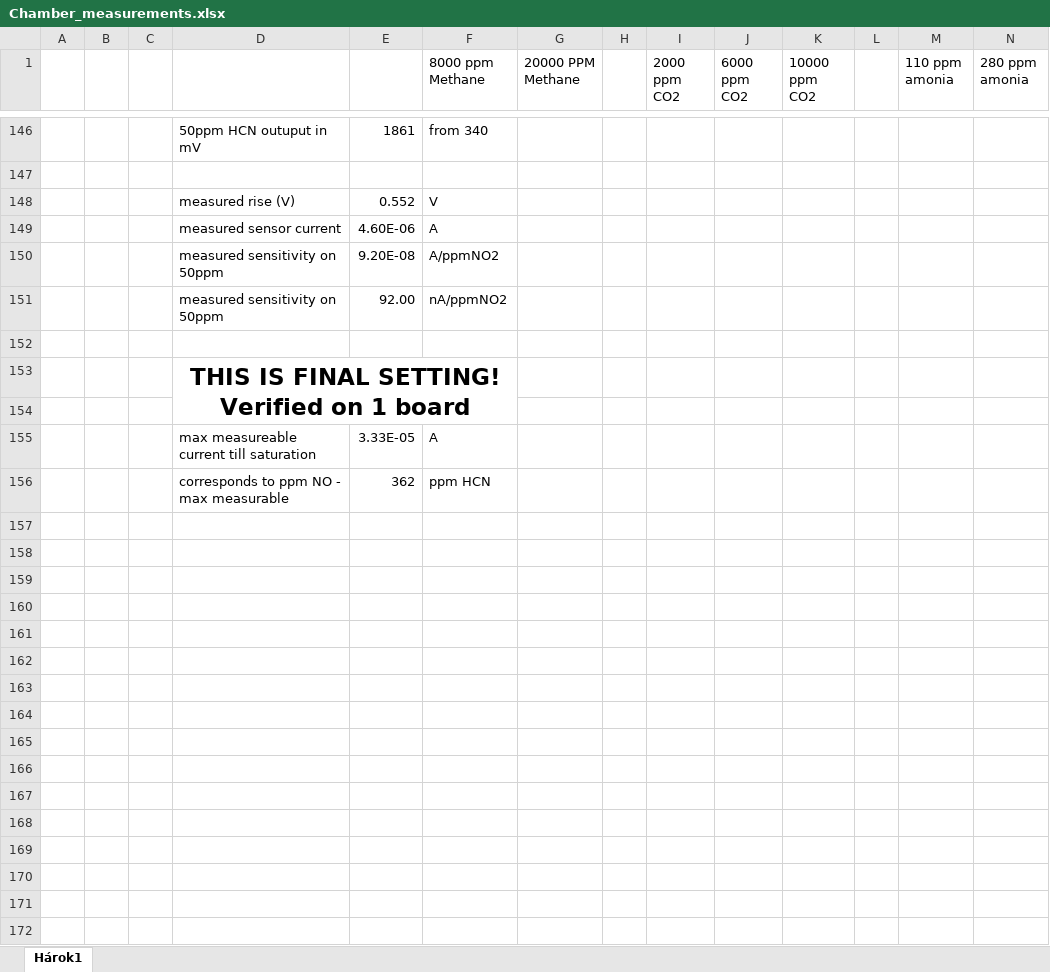
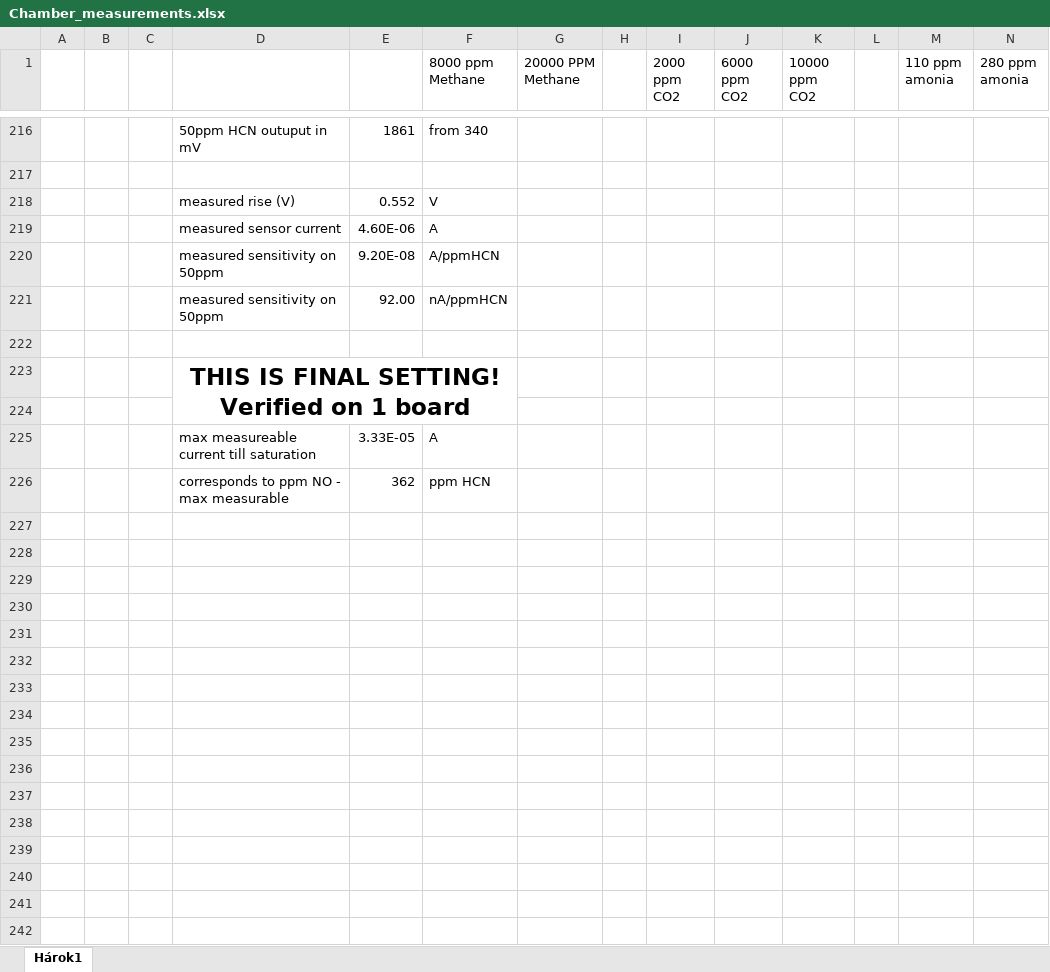
Before and after one commit to Yourigh/FRA_Sensor_platform, an Excel workbook: 1-SystemDocs/0-Testing/Chamber_measurements.xlsx, sheet Hárok1, drawn as a sheet; only a part is shown, gaps mark what is left out; values as stored, in another font and other column widths than the file's, no borders; charts and pictures not drawn; addresses are those after the commit; the diff covers the shown part only; the diff names each change by its address in the sheet, - before the commit and + after, or states it on an @@ line.

```diff
--- a/1-SystemDocs/0-Testing/Chamber_measurements.xlsx (sheet Hárok1)
+++ b/1-SystemDocs/0-Testing/Chamber_measurements.xlsx (sheet Hárok1)
-F220 (8000 ppm Methane): A/ppmNO2
+F220 (8000 ppm Methane): A/ppmHCN
-F221 (8000 ppm Methane): nA/ppmNO2
+F221 (8000 ppm Methane): nA/ppmHCN
+row 227: (empty)
+row 228: (empty)
+row 229: (empty)
+row 230: (empty)
+row 231: (empty)
+row 232: (empty)
+row 233: (empty)
+row 234: (empty)
+row 235: (empty)
+row 236: (empty)
+row 237: (empty)
+row 238: (empty)
+row 239: (empty)
+row 240: (empty)
+row 241: (empty)
+row 242: (empty)
```
Also changed, not shown: 83 added rows, 3 removed rows, 15 edited cells, cell formats and merged cells elsewhere in this sheet, formulas that keep their value, charts or pictures, 39 other files.
